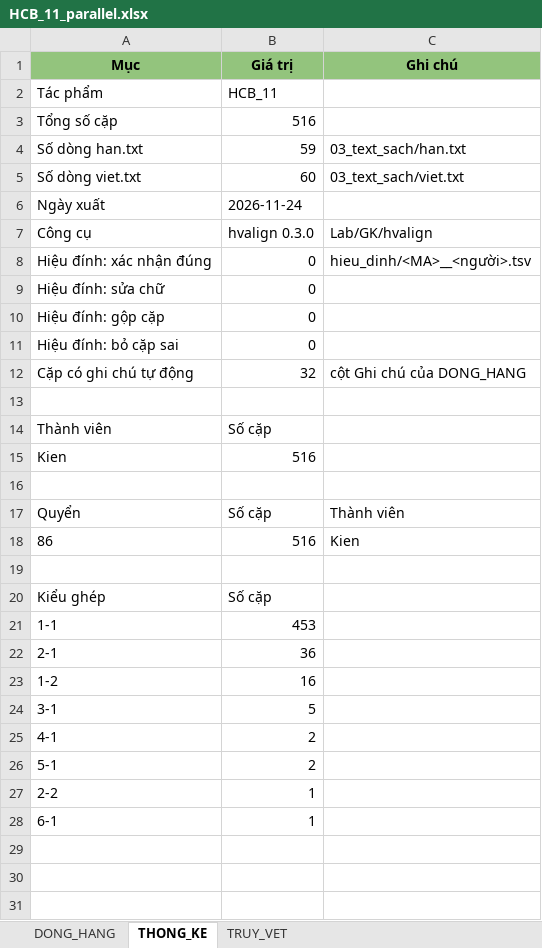
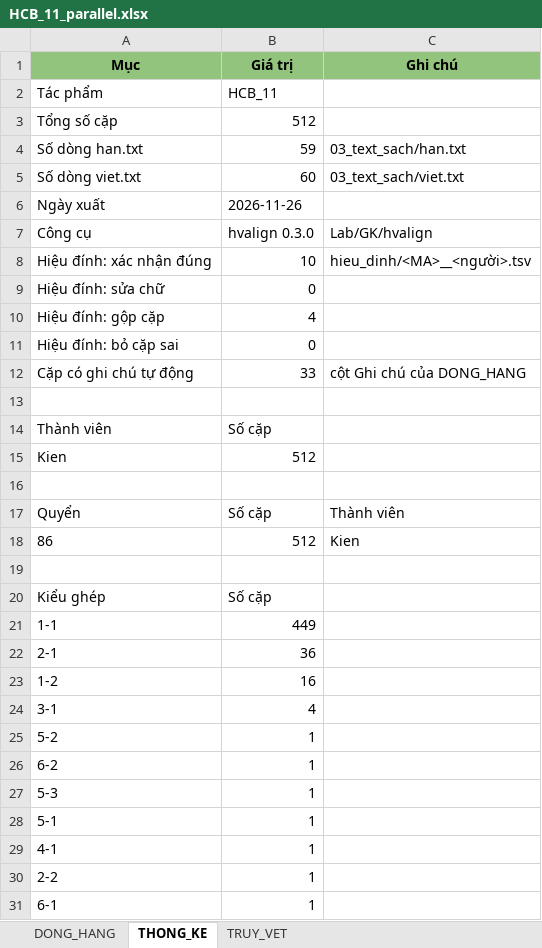
Before and after one commit to 24122039Kien/NLP-GK-24TNT, an Excel workbook: CV02_HCB_11/04_dong_hang/HCB_11_parallel.xlsx, sheet THONG_KE, drawn as a sheet; values as stored, in another font and other column widths than the file's, no borders; removed rows and columns are numbered as before the commit, all else as after; the diff names each change by its address in the sheet, - before the commit and + after, or states it on an @@ line.

```diff
--- a/CV02_HCB_11/04_dong_hang/HCB_11_parallel.xlsx (sheet THONG_KE)
+++ b/CV02_HCB_11/04_dong_hang/HCB_11_parallel.xlsx (sheet THONG_KE)
-B3 (Giá trị): 516
+B3 (Giá trị): 512
-B6 (Giá trị): 2026-11-24
+B6 (Giá trị): 2026-11-26
-B8 (Giá trị): 0
+B8 (Giá trị): 10
-B10 (Giá trị): 0
+B10 (Giá trị): 4
-B12 (Giá trị): 32
+B12 (Giá trị): 33
-B15 (Giá trị): 516
+B15 (Giá trị): 512
-B18 (Giá trị): 516
+B18 (Giá trị): 512
-B21 (Giá trị): 453
+B21 (Giá trị): 449
-B24 (Giá trị): 5
+B24 (Giá trị): 4
-row 25: 4-1 | 2
+row 25: 5-2 | 1
+row 26: 6-2 | 1
+row 27: 5-3 | 1
-B28 (Giá trị): 2
+B28 (Giá trị): 1
+row 29: 4-1 | 1
```
Also changed, not shown: sheet TRUY_VET, sheet DONG_HANG, CV02_HCB_01/04_dong_hang/HCB_01_parallel.xlsx, CV02_HCB_05/04_dong_hang/HCB_05_parallel.xlsx, 31 other files.
